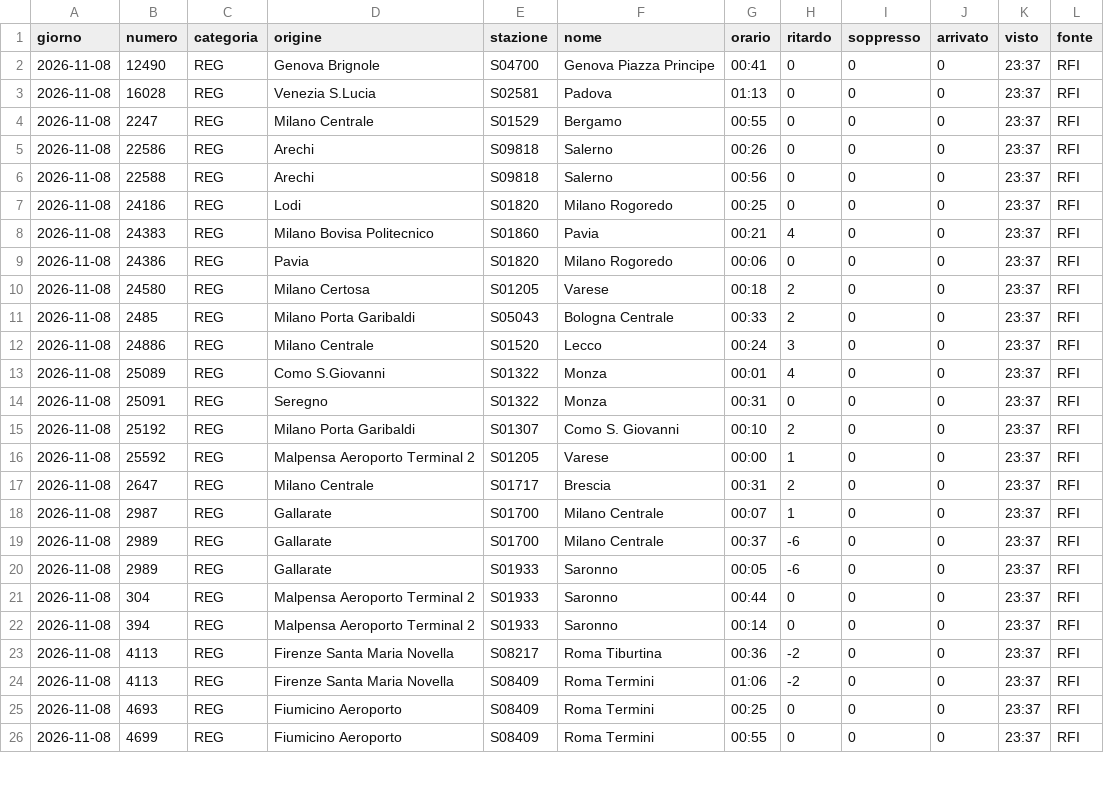
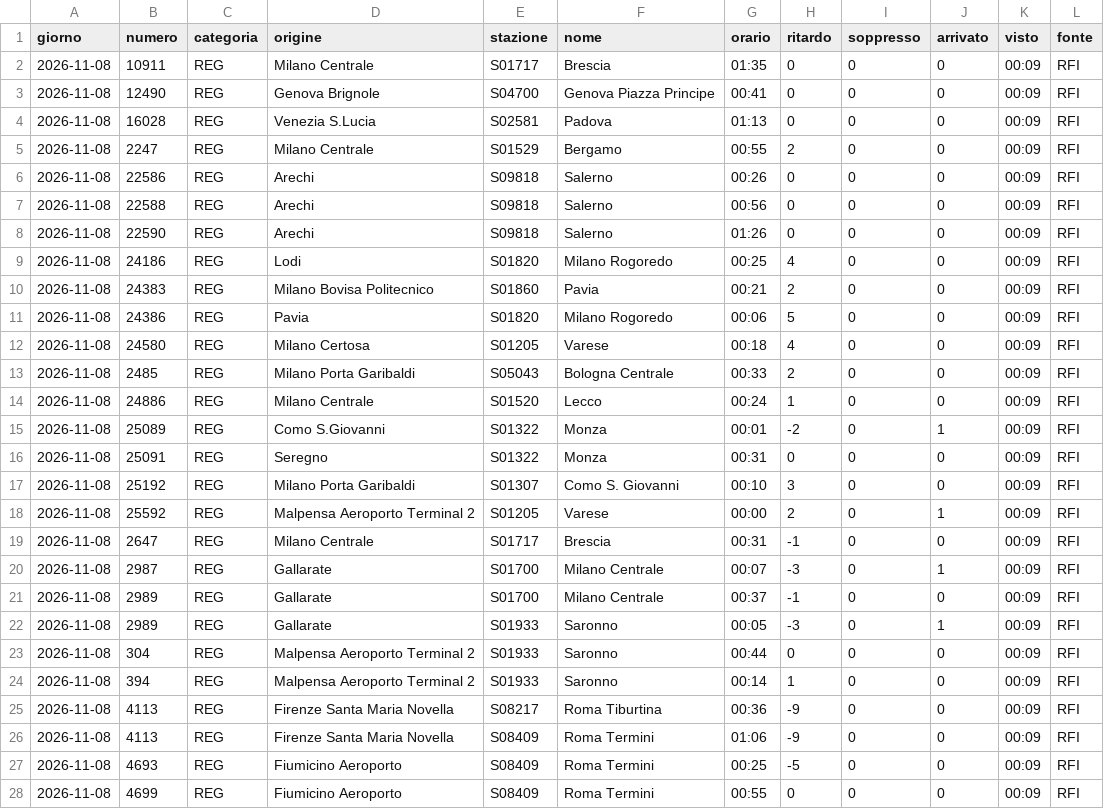
Before and after one commit to MJ83-collab/Binario-app, a CSV file: storico/giorni/2026-11-08.csv, drawn as a sheet; only a part is shown; the diff covers the shown part only.

```diff
--- a/storico/giorni/2026-11-08.csv
+++ b/storico/giorni/2026-11-08.csv
@@ -1,26 +1,28 @@
 giorno;numero;categoria;origine;stazione;nome;orario;ritardo;soppresso;arrivato;visto;fonte
-2026-11-08;12490;REG;Genova Brignole;S04700;Genova Piazza Principe;00:41;0;0;0;23:37;RFI
-2026-11-08;16028;REG;Venezia S.Lucia;S02581;Padova;01:13;0;0;0;23:37;RFI
-2026-11-08;2247;REG;Milano Centrale;S01529;Bergamo;00:55;0;0;0;23:37;RFI
-2026-11-08;22586;REG;Arechi;S09818;Salerno;00:26;0;0;0;23:37;RFI
-2026-11-08;22588;REG;Arechi;S09818;Salerno;00:56;0;0;0;23:37;RFI
-2026-11-08;24186;REG;Lodi;S01820;Milano Rogoredo;00:25;0;0;0;23:37;RFI
-2026-11-08;24383;REG;Milano Bovisa Politecnico;S01860;Pavia;00:21;4;0;0;23:37;RFI
-2026-11-08;24386;REG;Pavia;S01820;Milano Rogoredo;00:06;0;0;0;23:37;RFI
-2026-11-08;24580;REG;Milano Certosa;S01205;Varese;00:18;2;0;0;23:37;RFI
-2026-11-08;2485;REG;Milano Porta Garibaldi;S05043;Bologna Centrale;00:33;2;0;0;23:37;RFI
-2026-11-08;24886;REG;Milano Centrale;S01520;Lecco;00:24;3;0;0;23:37;RFI
-2026-11-08;25089;REG;Como S.Giovanni;S01322;Monza;00:01;4;0;0;23:37;RFI
-2026-11-08;25091;REG;Seregno;S01322;Monza;00:31;0;0;0;23:37;RFI
-2026-11-08;25192;REG;Milano Porta Garibaldi;S01307;Como S. Giovanni;00:10;2;0;0;23:37;RFI
-2026-11-08;25592;REG;Malpensa Aeroporto Terminal 2;S01205;Varese;00:00;1;0;0;23:37;RFI
-2026-11-08;2647;REG;Milano Centrale;S01717;Brescia;00:31;2;0;0;23:37;RFI
-2026-11-08;2987;REG;Gallarate;S01700;Milano Centrale;00:07;1;0;0;23:37;RFI
-2026-11-08;2989;REG;Gallarate;S01700;Milano Centrale;00:37;-6;0;0;23:37;RFI
-2026-11-08;2989;REG;Gallarate;S01933;Saronno;00:05;-6;0;0;23:37;RFI
-2026-11-08;304;REG;Malpensa Aeroporto Terminal 2;S01933;Saronno;00:44;0;0;0;23:37;RFI
-2026-11-08;394;REG;Malpensa Aeroporto Terminal 2;S01933;Saronno;00:14;0;0;0;23:37;RFI
-2026-11-08;4113;REG;Firenze Santa Maria Novella;S08217;Roma Tiburtina;00:36;-2;0;0;23:37;RFI
-2026-11-08;4113;REG;Firenze Santa Maria Novella;S08409;Roma Termini;01:06;-2;0;0;23:37;RFI
-2026-11-08;4693;REG;Fiumicino Aeroporto;S08409;Roma Termini;00:25;0;0;0;23:37;RFI
-2026-11-08;4699;REG;Fiumicino Aeroporto;S08409;Roma Termini;00:55;0;0;0;23:37;RFI
+2026-11-08;10911;REG;Milano Centrale;S01717;Brescia;01:35;0;0;0;00:09;RFI
+2026-11-08;12490;REG;Genova Brignole;S04700;Genova Piazza Principe;00:41;0;0;0;00:09;RFI
+2026-11-08;16028;REG;Venezia S.Lucia;S02581;Padova;01:13;0;0;0;00:09;RFI
+2026-11-08;2247;REG;Milano Centrale;S01529;Bergamo;00:55;2;0;0;00:09;RFI
+2026-11-08;22586;REG;Arechi;S09818;Salerno;00:26;0;0;0;00:09;RFI
+2026-11-08;22588;REG;Arechi;S09818;Salerno;00:56;0;0;0;00:09;RFI
+2026-11-08;22590;REG;Arechi;S09818;Salerno;01:26;0;0;0;00:09;RFI
+2026-11-08;24186;REG;Lodi;S01820;Milano Rogoredo;00:25;4;0;0;00:09;RFI
+2026-11-08;24383;REG;Milano Bovisa Politecnico;S01860;Pavia;00:21;2;0;0;00:09;RFI
+2026-11-08;24386;REG;Pavia;S01820;Milano Rogoredo;00:06;5;0;0;00:09;RFI
+2026-11-08;24580;REG;Milano Certosa;S01205;Varese;00:18;4;0;0;00:09;RFI
+2026-11-08;2485;REG;Milano Porta Garibaldi;S05043;Bologna Centrale;00:33;2;0;0;00:09;RFI
+2026-11-08;24886;REG;Milano Centrale;S01520;Lecco;00:24;1;0;0;00:09;RFI
+2026-11-08;25089;REG;Como S.Giovanni;S01322;Monza;00:01;-2;0;1;00:09;RFI
+2026-11-08;25091;REG;Seregno;S01322;Monza;00:31;0;0;0;00:09;RFI
+2026-11-08;25192;REG;Milano Porta Garibaldi;S01307;Como S. Giovanni;00:10;3;0;0;00:09;RFI
+2026-11-08;25592;REG;Malpensa Aeroporto Terminal 2;S01205;Varese;00:00;2;0;1;00:09;RFI
+2026-11-08;2647;REG;Milano Centrale;S01717;Brescia;00:31;-1;0;0;00:09;RFI
+2026-11-08;2987;REG;Gallarate;S01700;Milano Centrale;00:07;-3;0;1;00:09;RFI
+2026-11-08;2989;REG;Gallarate;S01700;Milano Centrale;00:37;-1;0;0;00:09;RFI
+2026-11-08;2989;REG;Gallarate;S01933;Saronno;00:05;-3;0;1;00:09;RFI
+2026-11-08;304;REG;Malpensa Aeroporto Terminal 2;S01933;Saronno;00:44;0;0;0;00:09;RFI
+2026-11-08;394;REG;Malpensa Aeroporto Terminal 2;S01933;Saronno;00:14;1;0;0;00:09;RFI
+2026-11-08;4113;REG;Firenze Santa Maria Novella;S08217;Roma Tiburtina;00:36;-9;0;0;00:09;RFI
+2026-11-08;4113;REG;Firenze Santa Maria Novella;S08409;Roma Termini;01:06;-9;0;0;00:09;RFI
+2026-11-08;4693;REG;Fiumicino Aeroporto;S08409;Roma Termini;00:25;-5;0;0;00:09;RFI
+2026-11-08;4699;REG;Fiumicino Aeroporto;S08409;Roma Termini;00:55;0;0;0;00:09;RFI
```
Also changed, not shown: 8 added rows and 30 edited cells elsewhere in this file, storico/classifica-giorno.csv, storico/giorni/2026-11-07.csv, 2 other files.
